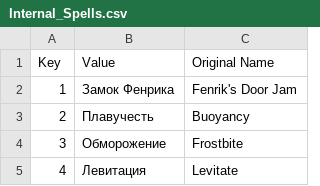
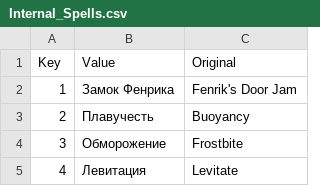
Before and after one commit to Jagget/Daggerfall-Rus, a CSV file: Daggerfall/Text/Internal_Spells.csv, drawn as a sheet; only a part is shown.

```diff
--- a/Daggerfall/Text/Internal_Spells.csv
+++ b/Daggerfall/Text/Internal_Spells.csv
@@ -1,2 +1,2 @@
-Key,Value,Original Name
+Key,Value,Original
 1,Замок Фенрика,Fenrik's Door Jam
```
Also changed, not shown: Daggerfall/Text/Internal_MagicItems.csv.
